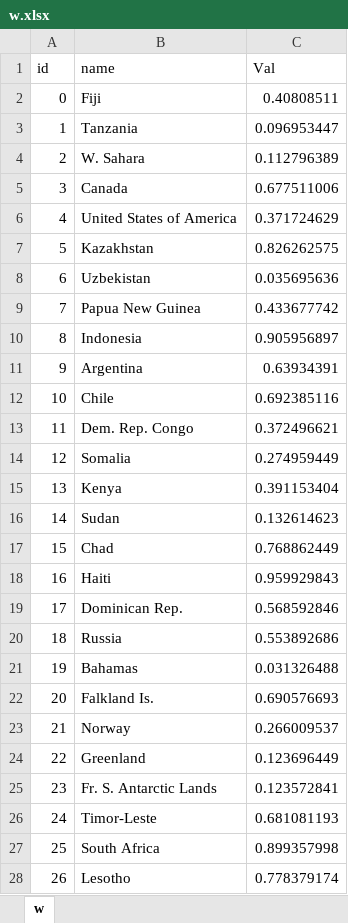
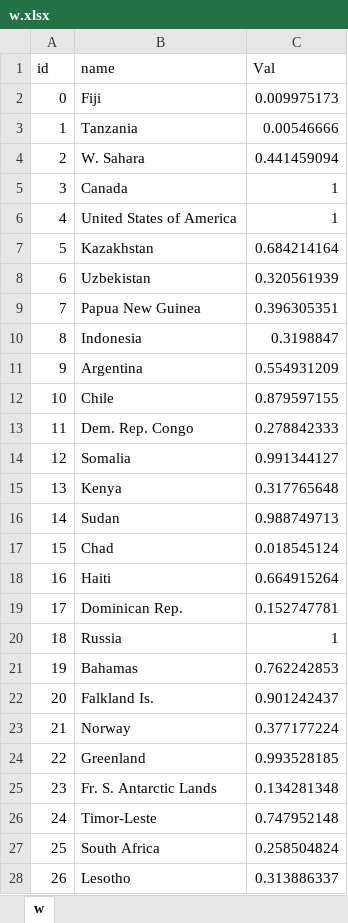
Before and after one commit to Thiagobc23/Matplotlib-real-time-viz, an Excel workbook: w.xlsx, sheet w, drawn as a sheet; only a part is shown; values as stored, in another font and other column widths than the file's, no borders; the diff covers the shown part only; the diff names each change by its address in the sheet, - before the commit and + after, or states it on an @@ line.

```diff
--- a/w.xlsx (sheet w)
+++ b/w.xlsx (sheet w)
-C2 (Val): 0.40808511
+C2 (Val): 0.009975173
-C3 (Val): 0.096953447
+C3 (Val): 0.00546666
-C4 (Val): 0.112796389
+C4 (Val): 0.441459094
-C5 (Val): 0.677511006
+C5 (Val): 1
-C6 (Val): 0.371724629
+C6 (Val): 1
-C7 (Val): 0.826262575
+C7 (Val): 0.684214164
-C8 (Val): 0.035695636
+C8 (Val): 0.320561939
-C9 (Val): 0.433677742
+C9 (Val): 0.396305351
-C10 (Val): 0.905956897
+C10 (Val): 0.3198847
-C11 (Val): 0.63934391
+C11 (Val): 0.554931209
-C12 (Val): 0.692385116
+C12 (Val): 0.879597155
-C13 (Val): 0.372496621
+C13 (Val): 0.278842333
-C14 (Val): 0.274959449
+C14 (Val): 0.991344127
-C15 (Val): 0.391153404
+C15 (Val): 0.317765648
-C16 (Val): 0.132614623
+C16 (Val): 0.988749713
-C17 (Val): 0.768862449
+C17 (Val): 0.018545124
-C18 (Val): 0.959929843
+C18 (Val): 0.664915264
-C19 (Val): 0.568592846
+C19 (Val): 0.152747781
-C20 (Val): 0.553892686
+C20 (Val): 1
-C21 (Val): 0.031326488
+C21 (Val): 0.762242853
-C22 (Val): 0.690576693
+C22 (Val): 0.901242437
-C23 (Val): 0.266009537
+C23 (Val): 0.377177224
-C24 (Val): 0.123696449
+C24 (Val): 0.993528185
-C25 (Val): 0.123572841
+C25 (Val): 0.134281348
-C26 (Val): 0.681081193
+C26 (Val): 0.747952148
-C27 (Val): 0.899357998
+C27 (Val): 0.258504824
-C28 (Val): 0.778379174
+C28 (Val): 0.313886337
```
Also changed, not shown: 150 edited cells elsewhere in this sheet, 7 other files.
